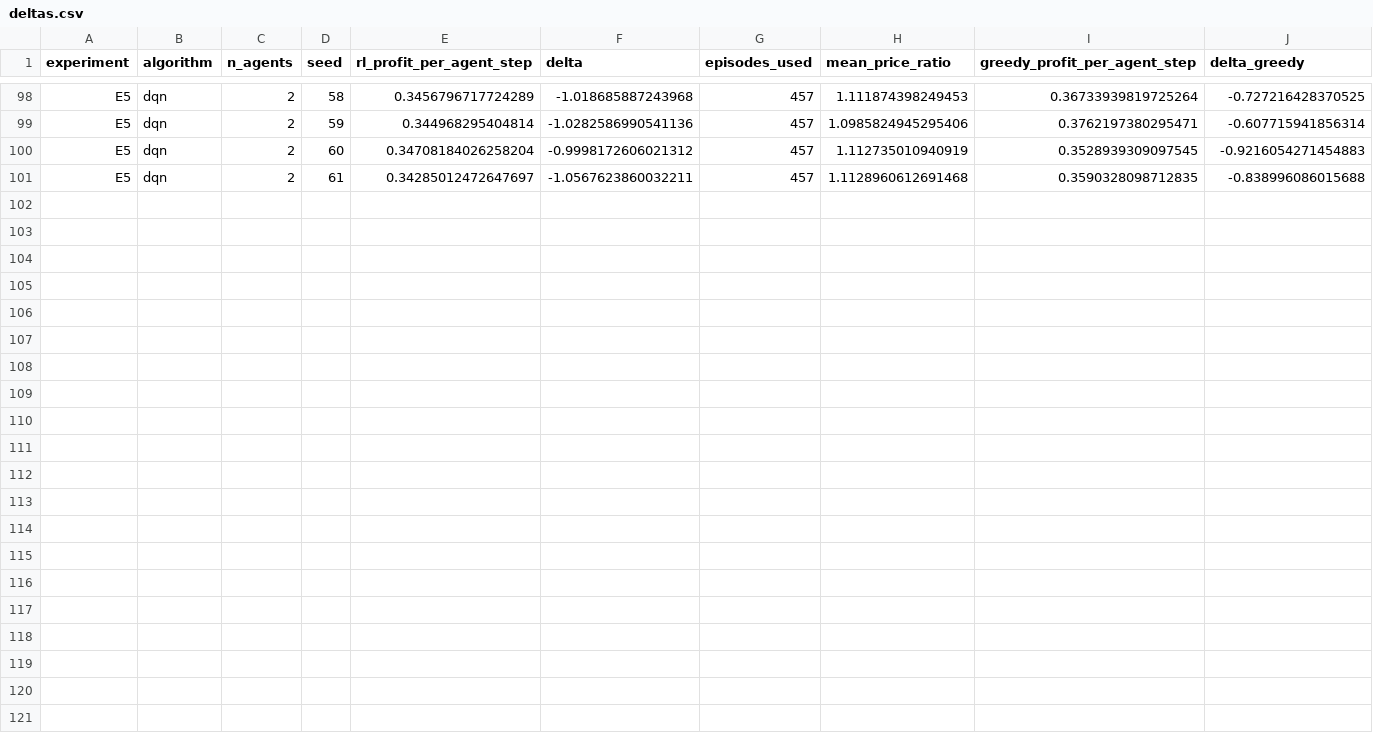
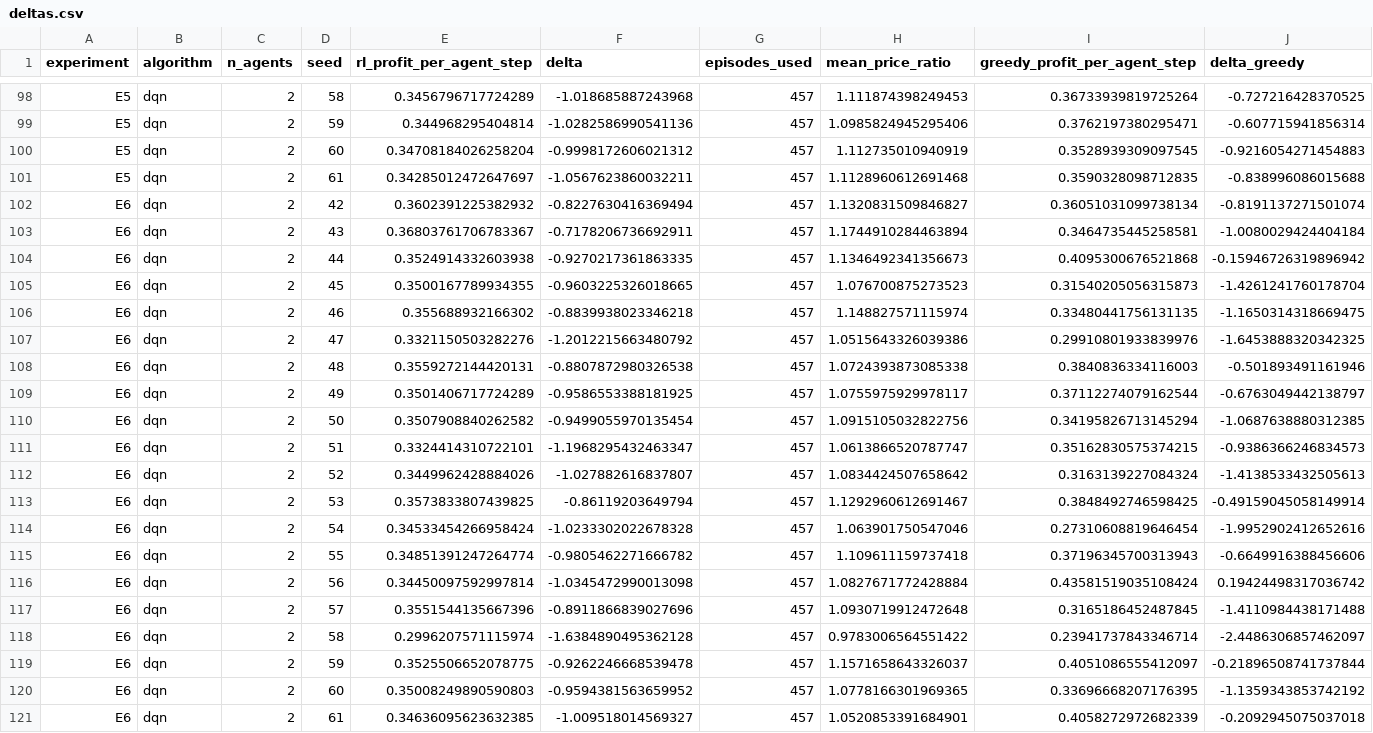
Before and after one commit to LazarSazdov/marl-dqn-dynamic-pricing, a CSV file: results/evaluation/deltas.csv, drawn as a sheet; only a part is shown, gaps mark what is left out; the diff names each change by its address in the sheet, - before the commit and + after, or states it on an @@ line.

```diff
--- a/results/evaluation/deltas.csv
+++ b/results/evaluation/deltas.csv
+row 102: E6 | dqn | 2 | 42 | 0.3602391225382932 | -0.8227630416369494 | 457 | 1.1320831509846827 | 0.36051031099738134 | -0.8191137271501074
+row 103: E6 | dqn | 2 | 43 | 0.36803761706783367 | -0.7178206736692911 | 457 | 1.1744910284463894 | 0.3464735445258581 | -1.0080029424404184
+row 104: E6 | dqn | 2 | 44 | 0.3524914332603938 | -0.9270217361863335 | 457 | 1.1346492341356673 | 0.4095300676521868 | -0.15946726319896942
+row 105: E6 | dqn | 2 | 45 | 0.3500167789934355 | -0.9603225326018665 | 457 | 1.076700875273523 | 0.31540205056315873 | -1.4261241760178704
+row 106: E6 | dqn | 2 | 46 | 0.355688932166302 | -0.8839938023346218 | 457 | 1.148827571115974 | 0.33480441756131135 | -1.1650314318669475
+row 107: E6 | dqn | 2 | 47 | 0.3321150503282276 | -1.2012215663480792 | 457 | 1.0515643326039386 | 0.29910801933839976 | -1.6453888320342325
+row 108: E6 | dqn | 2 | 48 | 0.3559272144420131 | -0.8807872980326538 | 457 | 1.0724393873085338 | 0.3840836334116003 | -0.501893491161946
+row 109: E6 | dqn | 2 | 49 | 0.3501406717724289 | -0.9586553388181925 | 457 | 1.0755975929978117 | 0.37112274079162544 | -0.6763049442138797
+row 110: E6 | dqn | 2 | 50 | 0.3507908840262582 | -0.9499055970135454 | 457 | 1.0915105032822756 | 0.34195826713145294 | -1.0687638880312385
+row 111: E6 | dqn | 2 | 51 | 0.3324414310722101 | -1.1968295432463347 | 457 | 1.0613866520787747 | 0.35162830575374215 | -0.9386366246834573
+row 112: E6 | dqn | 2 | 52 | 0.3449962428884026 | -1.027882616837807 | 457 | 1.0834424507658642 | 0.3163139227084324 | -1.4138533432505613
+row 113: E6 | dqn | 2 | 53 | 0.3573833807439825 | -0.86119203649794 | 457 | 1.1292960612691467 | 0.3848492746598425 | -0.49159045058149914
+row 114: E6 | dqn | 2 | 54 | 0.34533454266958424 | -1.0233302022678328 | 457 | 1.063901750547046 | 0.27310608819646454 | -1.9952902412652616
+row 115: E6 | dqn | 2 | 55 | 0.34851391247264774 | -0.9805462271666782 | 457 | 1.109611159737418 | 0.37196345700313943 | -0.6649916388456606
+row 116: E6 | dqn | 2 | 56 | 0.34450097592997814 | -1.0345472990013098 | 457 | 1.0827671772428884 | 0.43581519035108424 | 0.19424498317036742
+row 117: E6 | dqn | 2 | 57 | 0.3551544135667396 | -0.8911866839027696 | 457 | 1.0930719912472648 | 0.3165186452487845 | -1.4110984438171488
+row 118: E6 | dqn | 2 | 58 | 0.2996207571115974 | -1.6384890495362128 | 457 | 0.9783006564551422 | 0.23941737843346714 | -2.4486306857462097
+row 119: E6 | dqn | 2 | 59 | 0.3525506652078775 | -0.9262246668539478 | 457 | 1.1571658643326037 | 0.4051086555412097 | -0.21896508741737844
+row 120: E6 | dqn | 2 | 60 | 0.35008249890590803 | -0.9594381563659952 | 457 | 1.0778166301969365 | 0.33696668207176395 | -1.1359343853742192
+row 121: E6 | dqn | 2 | 61 | 0.34636095623632385 | -1.009518014569327 | 457 | 1.0520853391684901 | 0.4058272972682339 | -0.2092945075037018
```
Also changed, not shown: 24 other files.
